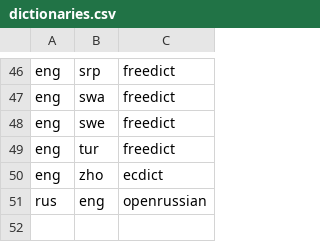
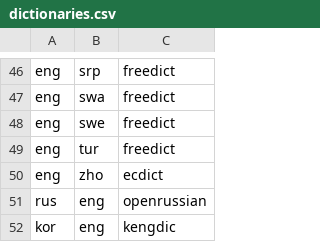
Before and after one commit to longjiang/zerotohero-cli, a CSV file: public/data/languages/dictionaries.csv, drawn as a sheet; only a part is shown, gaps mark what is left out.

```diff
--- a/public/data/languages/dictionaries.csv
+++ b/public/data/languages/dictionaries.csv
@@ -51 +51,2 @@ eng,zho,ecdict
 rus,eng,openrussian
+kor,eng,kengdic
```
Also changed, not shown: 5 other files.
